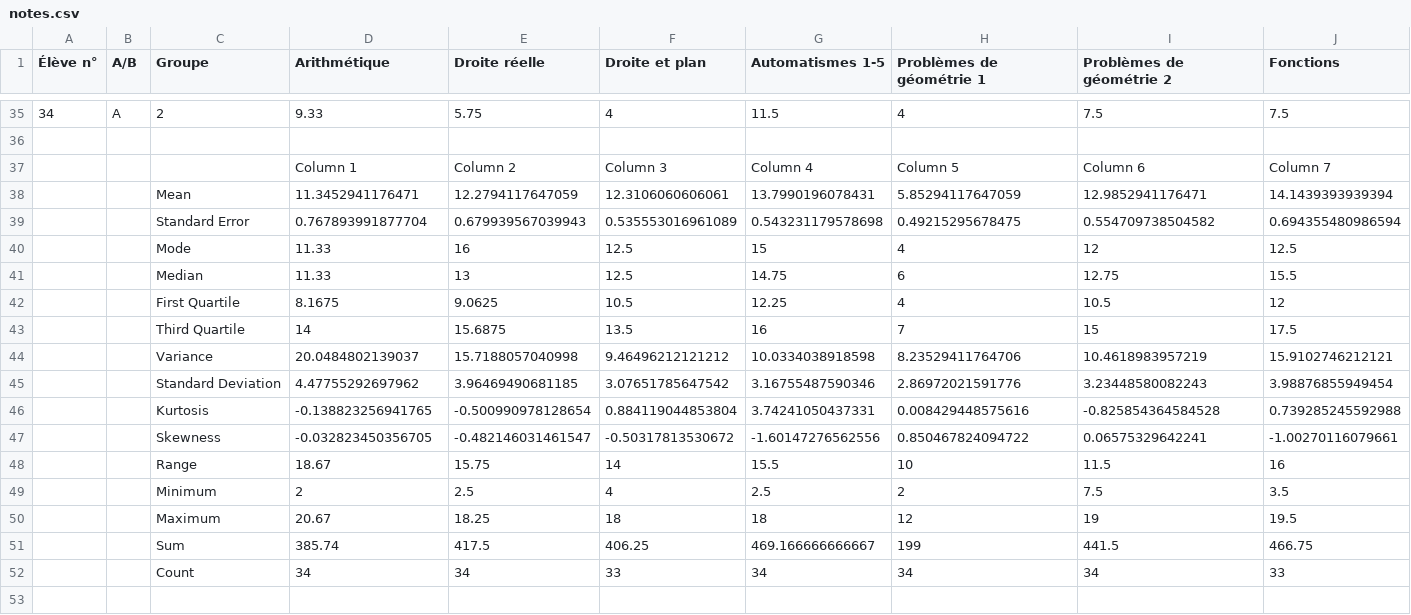
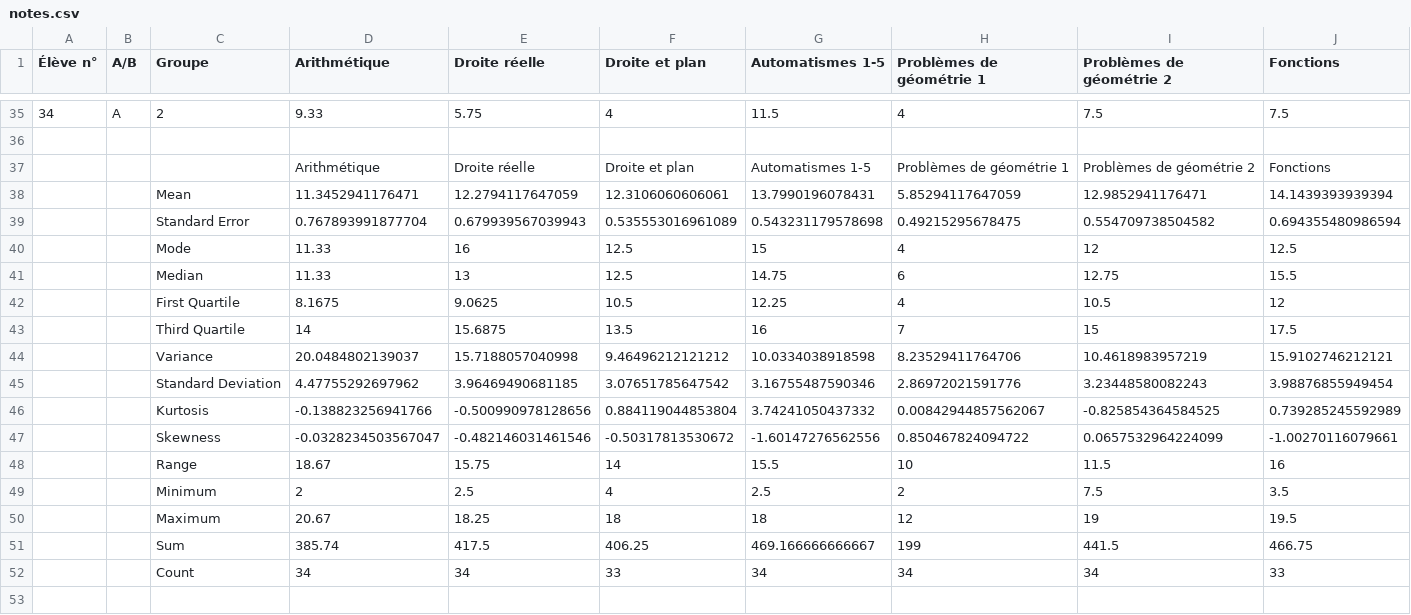
Before and after one commit to Mattuuuuh/Maths-2nde, a CSV file: stats/notes.csv, drawn as a sheet; only a part is shown, gaps mark what is left out; removed rows and columns are numbered as before the commit, all else as after; rows hold the shown columns only; the diff names each change by its address in the sheet, - before the commit and + after, or states it on an @@ line.

Commit message:
Merged notes.csv.

```diff
--- a/stats/notes.csv
+++ b/stats/notes.csv
-row 37:  |  |  | Column 1 | Column 2 | Column 3 | Column 4 | Column 5 | Column 6 | Column 7
+row 37:  |  |  | Arithmétique | Droite réelle | Droite et plan | Automatismes 1-5 | Problèmes de géométrie 1 | Problèmes de géométrie 2 | Fonctions
-row 46:  |  | Kurtosis | -0.138823256941765 | -0.500990978128654 | 0.884119044853804 | 3.74241050437331 | 0.008429448575616 | -0.825854364584528 | 0.739285245592988
+row 46:  |  | Kurtosis | -0.138823256941766 | -0.500990978128656 | 0.884119044853804 | 3.74241050437332 | 0.00842944857562067 | -0.825854364584525 | 0.739285245592989
-D47 (Arithmétique): -0.032823450356705
+D47 (Arithmétique): -0.0328234503567047
-E47 (Droite réelle): -0.482146031461547
+E47 (Droite réelle): -0.482146031461546
-I47 (Problèmes de géométrie 2): 0.06575329642241
+I47 (Problèmes de géométrie 2): 0.0657532964224099
```
Also changed, not shown: 1 other file.
